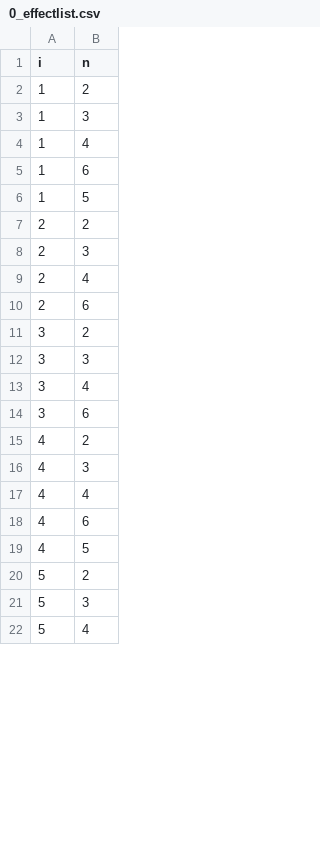
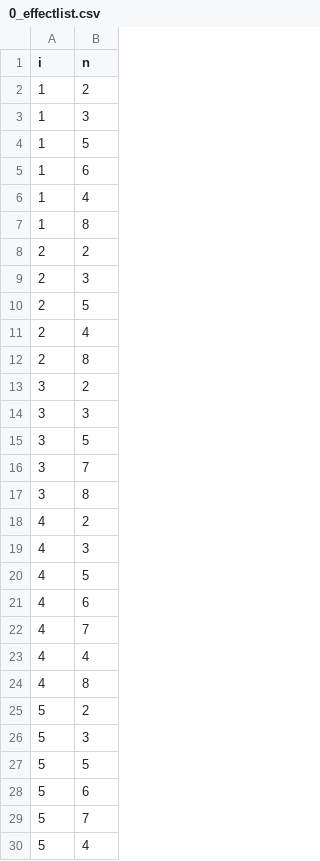
Before and after one commit to CWFC-CCFB/lerfobforesttools, a CSV file: src/lerfob/predictor/frenchgeneralhdrelationship2014/0_effectlist.csv, drawn as a sheet; only a part is shown; the diff covers the shown part only.

```diff
--- a/src/lerfob/predictor/frenchgeneralhdrelationship2014/0_effectlist.csv
+++ b/src/lerfob/predictor/frenchgeneralhdrelationship2014/0_effectlist.csv
@@ -3,20 +3,28 @@ i,n
 1,3
+1,5
+1,6
 1,4
-1,6
-1,5
+1,8
 2,2
 2,3
+2,5
 2,4
-2,6
+2,8
 3,2
 3,3
-3,4
-3,6
+3,5
+3,7
+3,8
 4,2
 4,3
+4,5
+4,6
+4,7
 4,4
-4,6
-4,5
+4,8
 5,2
 5,3
+5,5
+5,6
+5,7
 5,4
```
Also changed, not shown: 44 added rows, 11 removed rows, 16 moved rows and 40 edited cells elsewhere in this file, src/lerfob/predictor/frenchgeneralhdrelationship2014/0_beta.csv, src/lerfob/predictor/frenchgeneralhdrelationship2014/0_covparms.csv, 7 other files.
